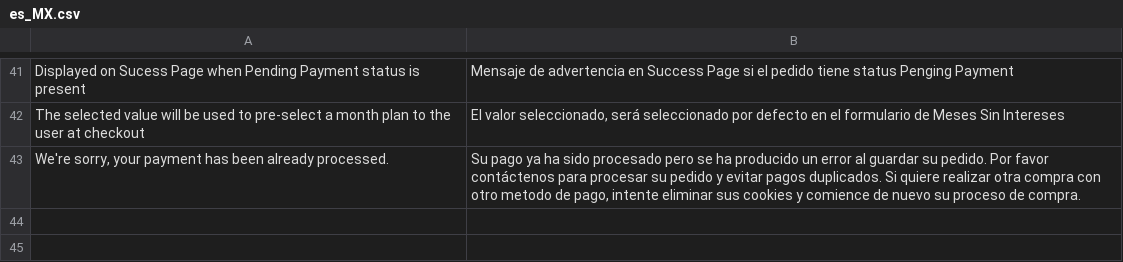
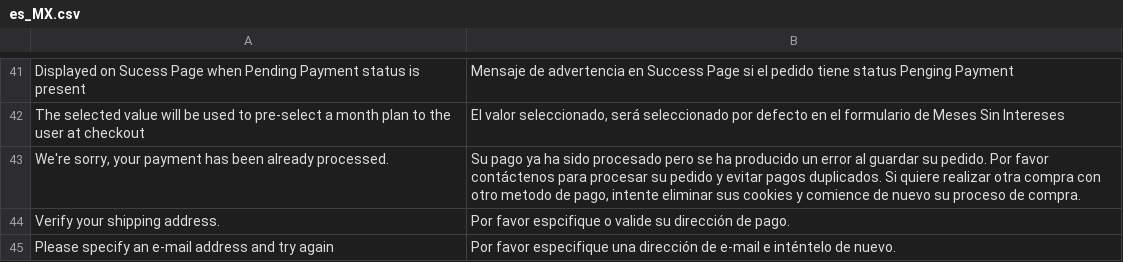
Before and after one commit to mkastaneda/magento2-paypalplusmx, a CSV file: i18n/es_MX.csv, drawn as a sheet; only a part is shown, gaps mark what is left out; the diff names each change by its address in the sheet, - before the commit and + after, or states it on an @@ line.

```diff
--- a/i18n/es_MX.csv
+++ b/i18n/es_MX.csv
+row 44: Verify your shipping address. | Por favor espcifique o valide su dirección de pago.
+row 45: Please specify an e-mail address and try again | Por favor especifique una dirección de e-mail e inténtelo de nuevo.
```
Also changed, not shown: 6 other files.
